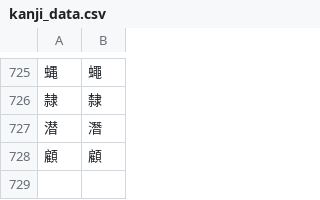
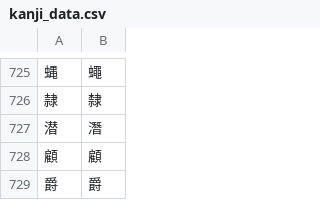
Before and after one commit to Dimyauwin/Koukijitentai-converter, a CSV file: kanji_data.csv, drawn as a sheet; only a part is shown, gaps mark what is left out; the diff names each change by its address in the sheet, - before the commit and + after, or states it on an @@ line.

Commit message:
Update kanji_data.csv

```diff
--- a/kanji_data.csv
+++ b/kanji_data.csv
+row 729: 爵 | 爵
```
